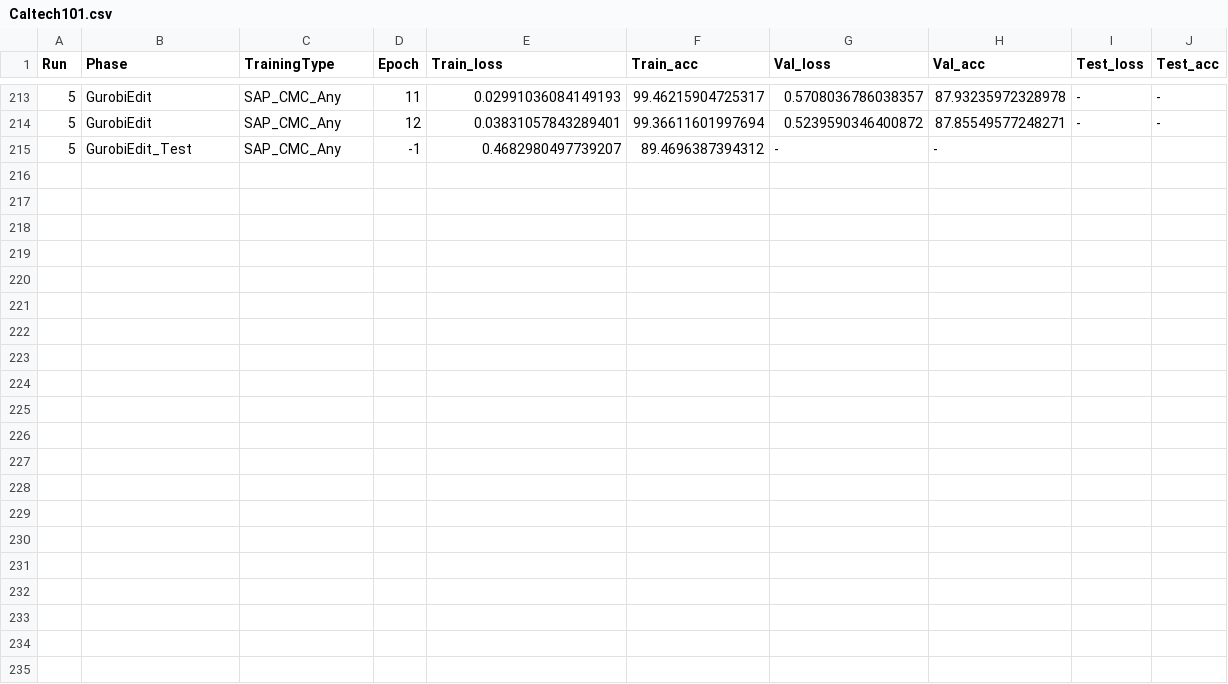
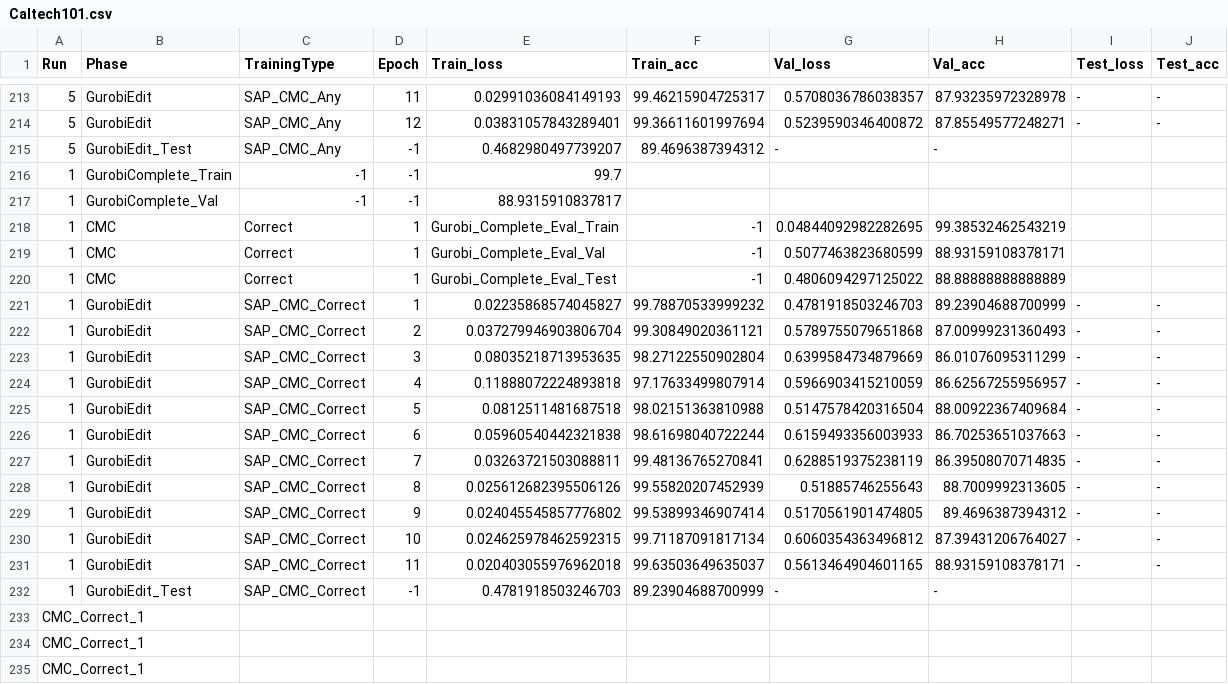
Before and after one commit to MuyeedAhmed/NN_Verification, a CSV file: BaselineOthers/NNRunLog/Caltech101.csv, drawn as a sheet; only a part is shown, gaps mark what is left out; the diff names each change by its address in the sheet, - before the commit and + after, or states it on an @@ line.

```diff
--- a/BaselineOthers/NNRunLog/Caltech101.csv
+++ b/BaselineOthers/NNRunLog/Caltech101.csv
+row 216: 1 | GurobiComplete_Train | -1 | -1 | 99.7
+row 217: 1 | GurobiComplete_Val | -1 | -1 | 88.9315910837817
+row 218: 1 | CMC | Correct | 1 | Gurobi_Complete_Eval_Train | -1 | 0.04844092982282695 | 99.38532462543219
+row 219: 1 | CMC | Correct | 1 | Gurobi_Complete_Eval_Val | -1 | 0.5077463823680599 | 88.93159108378171
+row 220: 1 | CMC | Correct | 1 | Gurobi_Complete_Eval_Test | -1 | 0.4806094297125022 | 88.88888888888889
+row 221: 1 | GurobiEdit | SAP_CMC_Correct | 1 | 0.02235868574045827 | 99.78870533999232 | 0.4781918503246703 | 89.23904688700999 | - | -
+row 222: 1 | GurobiEdit | SAP_CMC_Correct | 2 | 0.037279946903806704 | 99.30849020361121 | 0.5789755079651868 | 87.00999231360493 | - | -
+row 223: 1 | GurobiEdit | SAP_CMC_Correct | 3 | 0.08035218713953635 | 98.27122550902804 | 0.6399584734879669 | 86.01076095311299 | - | -
+row 224: 1 | GurobiEdit | SAP_CMC_Correct | 4 | 0.11888072224893818 | 97.17633499807914 | 0.5966903415210059 | 86.62567255956957 | - | -
+row 225: 1 | GurobiEdit | SAP_CMC_Correct | 5 | 0.0812511481687518 | 98.02151363810988 | 0.5147578420316504 | 88.00922367409684 | - | -
+row 226: 1 | GurobiEdit | SAP_CMC_Correct | 6 | 0.05960540442321838 | 98.61698040722244 | 0.6159493356003933 | 86.70253651037663 | - | -
+row 227: 1 | GurobiEdit | SAP_CMC_Correct | 7 | 0.03263721503088811 | 99.48136765270841 | 0.6288519375238119 | 86.39508070714835 | - | -
+row 228: 1 | GurobiEdit | SAP_CMC_Correct | 8 | 0.025612682395506126 | 99.55820207452939 | 0.51885746255643 | 88.7009992313605 | - | -
+row 229: 1 | GurobiEdit | SAP_CMC_Correct | 9 | 0.024045545857776802 | 99.53899346907414 | 0.5170561901474805 | 89.4696387394312 | - | -
+row 230: 1 | GurobiEdit | SAP_CMC_Correct | 10 | 0.024625978462592315 | 99.71187091817134 | 0.6060354363496812 | 87.39431206764027 | - | -
+row 231: 1 | GurobiEdit | SAP_CMC_Correct | 11 | 0.020403055976962018 | 99.63503649635037 | 0.5613464904601165 | 88.93159108378171 | - | -
+row 232: 1 | GurobiEdit_Test | SAP_CMC_Correct | -1 | 0.4781918503246703 | 89.23904688700999 | - | -
+row 233: CMC_Correct_1
+row 234: CMC_Correct_1
+row 235: CMC_Correct_1
```
Also changed, not shown: BaselineOthers/NNRunLog/FashionMNIST.csv, BaselineOthers/NNRunLog/Food101.csv, 4 other files.
